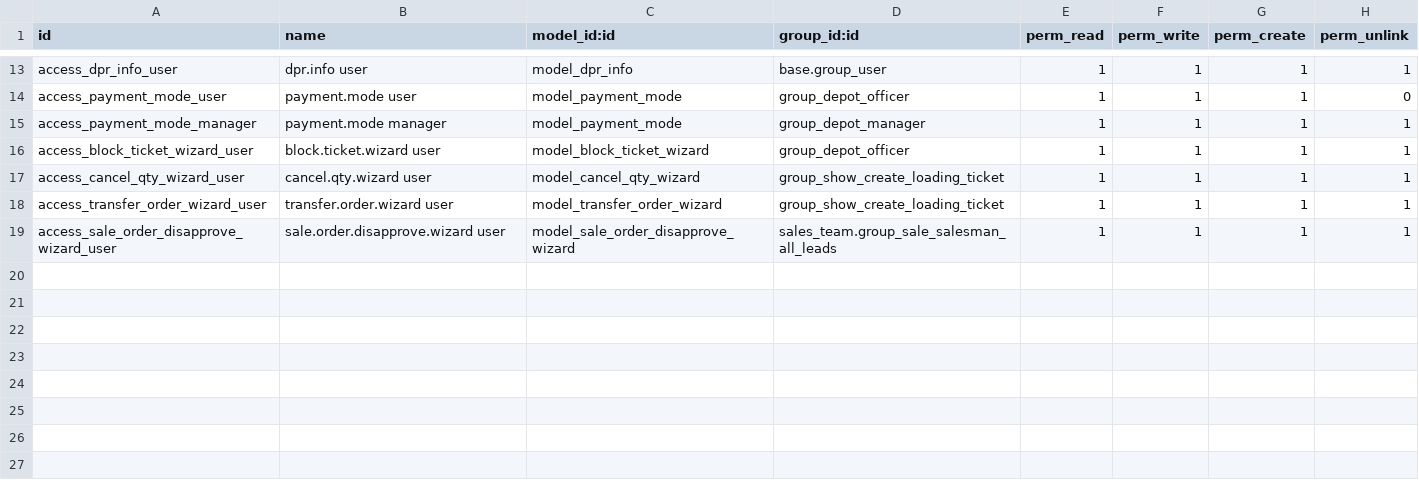
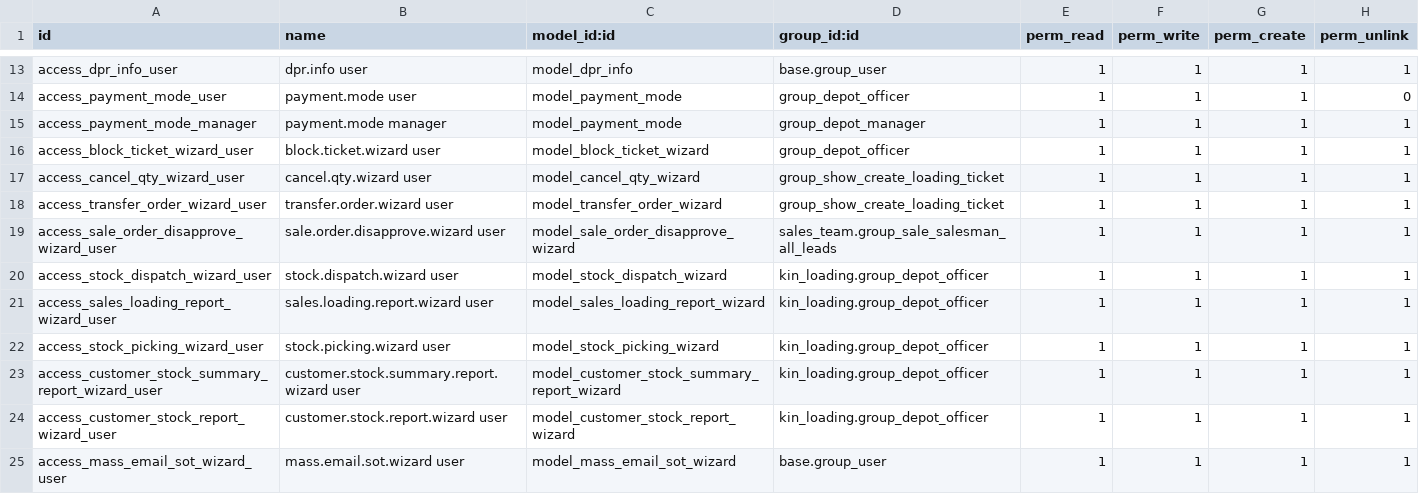
Before and after one commit to kingsleyuk2003/odoo14, a CSV file: odoo-custom-addons/kin_loading/security/ir.model.access.csv, drawn as a sheet; only a part is shown, gaps mark what is left out.

```diff
--- a/odoo-custom-addons/kin_loading/security/ir.model.access.csv
+++ b/odoo-custom-addons/kin_loading/security/ir.model.access.csv
@@ -19 +19,7 @@ access_transfer_order_wizard_user,transfer.order.wizard user,model_transfer_orde
 access_sale_order_disapprove_wizard_user,sale.order.disapprove.wizard user,model_sale_order_disapprove_wizard,sales_team.group_sale_salesman_all_leads,1,1,1,1
+access_stock_dispatch_wizard_user,stock.dispatch.wizard user,model_stock_dispatch_wizard,kin_loading.group_depot_officer,1,1,1,1
+access_sales_loading_report_wizard_user,sales.loading.report.wizard user,model_sales_loading_report_wizard,kin_loading.group_depot_officer,1,1,1,1
+access_stock_picking_wizard_user,stock.picking.wizard user,model_stock_picking_wizard,kin_loading.group_depot_officer,1,1,1,1
+access_customer_stock_summary_report_wizard_user,customer.stock.summary.report.wizard user,model_customer_stock_summary_report_wizard,kin_loading.group_depot_officer,1,1,1,1
+access_customer_stock_report_wizard_user,customer.stock.report.wizard user,model_customer_stock_report_wizard,kin_loading.group_depot_officer,1,1,1,1
+access_mass_email_sot_wizard_user,mass.email.sot.wizard user,model_mass_email_sot_wizard,base.group_user,1,1,1,1
```
Also changed, not shown: 28 other files.
